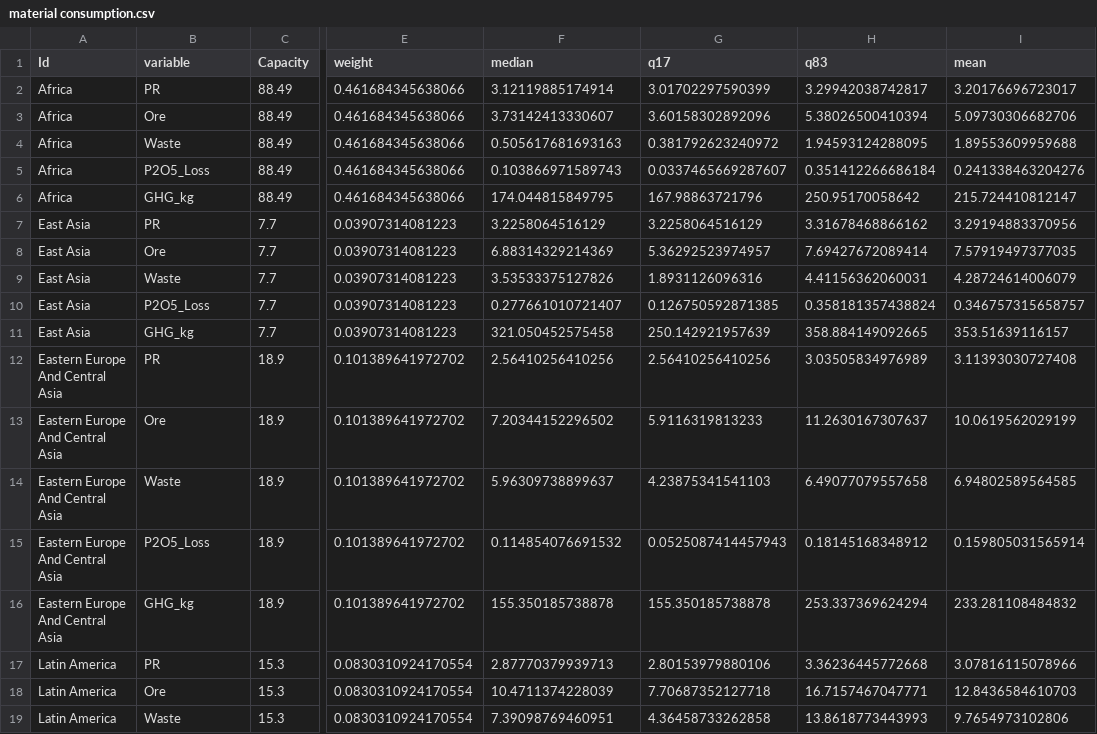
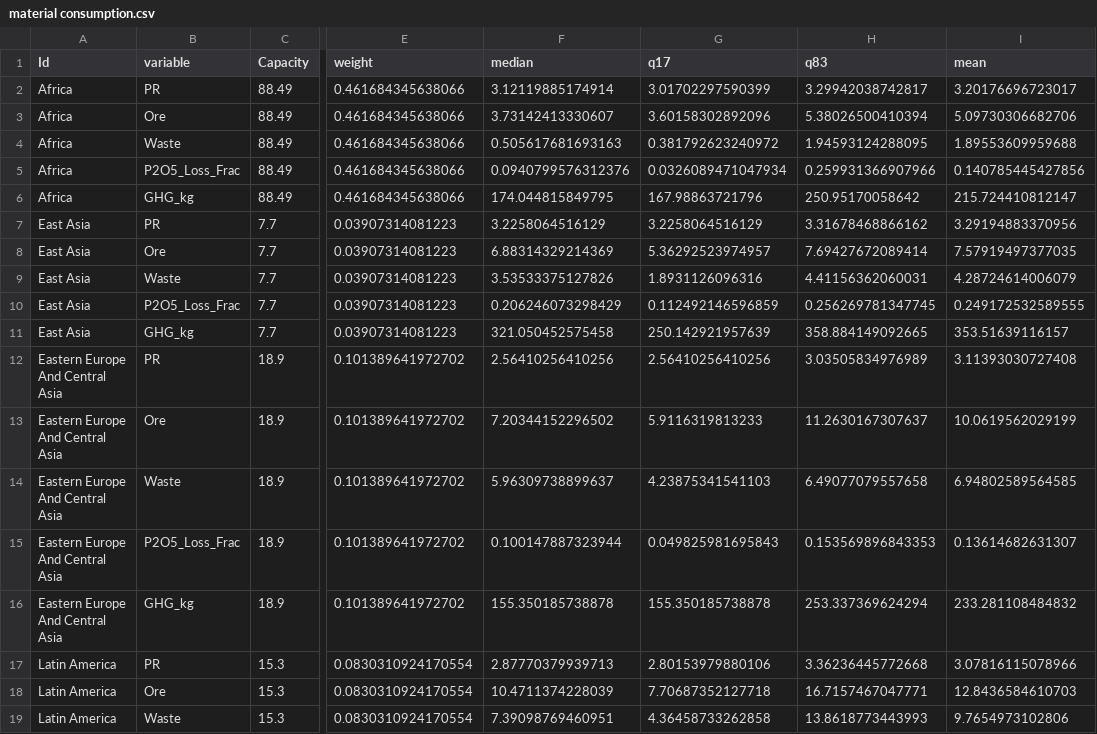
Before and after one commit to shchipts/PR-resource-use-efficiency-paper, a CSV file: bin/material consumption.csv, drawn as a sheet; only a part is shown, gaps mark what is left out; the diff covers the shown part only; the diff names each change by its address in the sheet, - before the commit and + after, or states it on an @@ line.

```diff
--- a/bin/material consumption.csv
+++ b/bin/material consumption.csv
-B5 (variable): P2O5_Loss
+B5 (variable): P2O5_Loss_Frac
-F5 (median): 0.103866971589743
+F5 (median): 0.0940799576312376
-G5 (q17): 0.0337465669287607
+G5 (q17): 0.0326089471047934
-H5 (q83): 0.351412266686184
+H5 (q83): 0.259931366907966
-I5 (mean): 0.241338463204276
+I5 (mean): 0.140785445427856
-B10 (variable): P2O5_Loss
+B10 (variable): P2O5_Loss_Frac
-F10 (median): 0.277661010721407
+F10 (median): 0.206246073298429
-G10 (q17): 0.126750592871385
+G10 (q17): 0.112492146596859
-H10 (q83): 0.358181357438824
+H10 (q83): 0.256269781347745
-I10 (mean): 0.346757315658757
+I10 (mean): 0.249172532589555
-B15 (variable): P2O5_Loss
+B15 (variable): P2O5_Loss_Frac
-F15 (median): 0.114854076691532
+F15 (median): 0.100147887323944
-G15 (q17): 0.0525087414457943
+G15 (q17): 0.049825981695843
-H15 (q83): 0.18145168348912
+H15 (q83): 0.153569896843353
-I15 (mean): 0.159805031565914
+I15 (mean): 0.13614682631307
```
Also changed, not shown: 71 edited cells elsewhere in this file, 3 other files.
